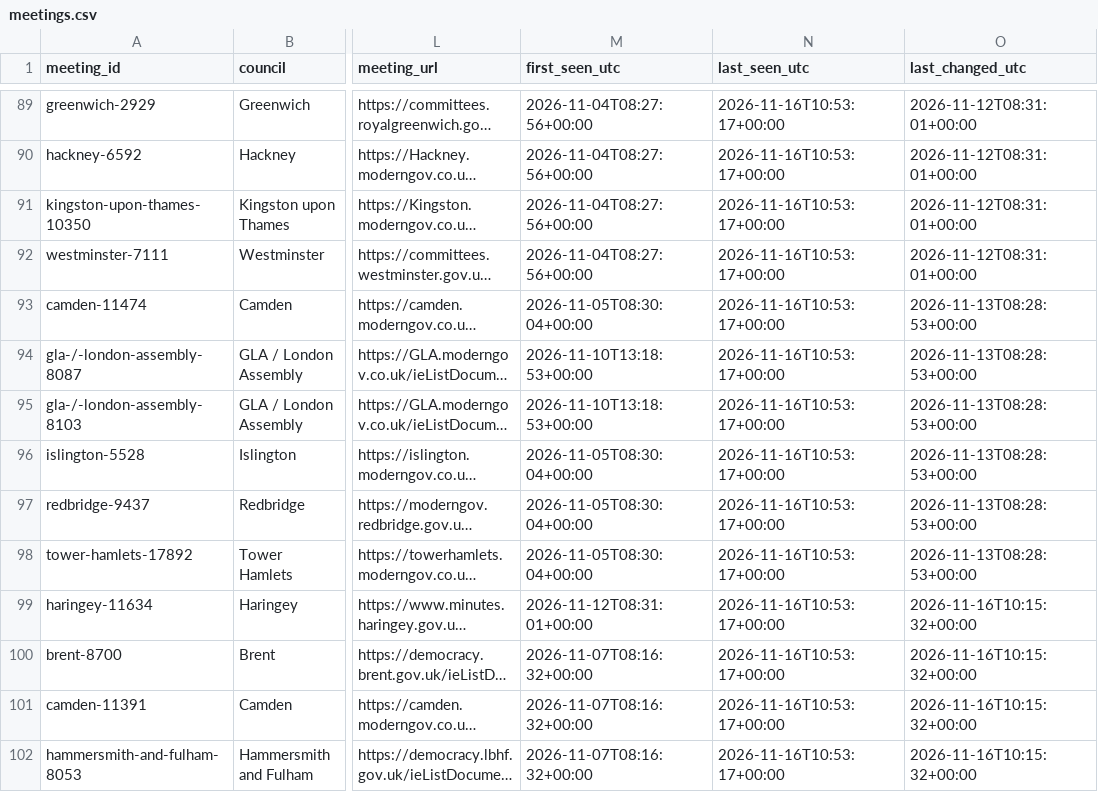
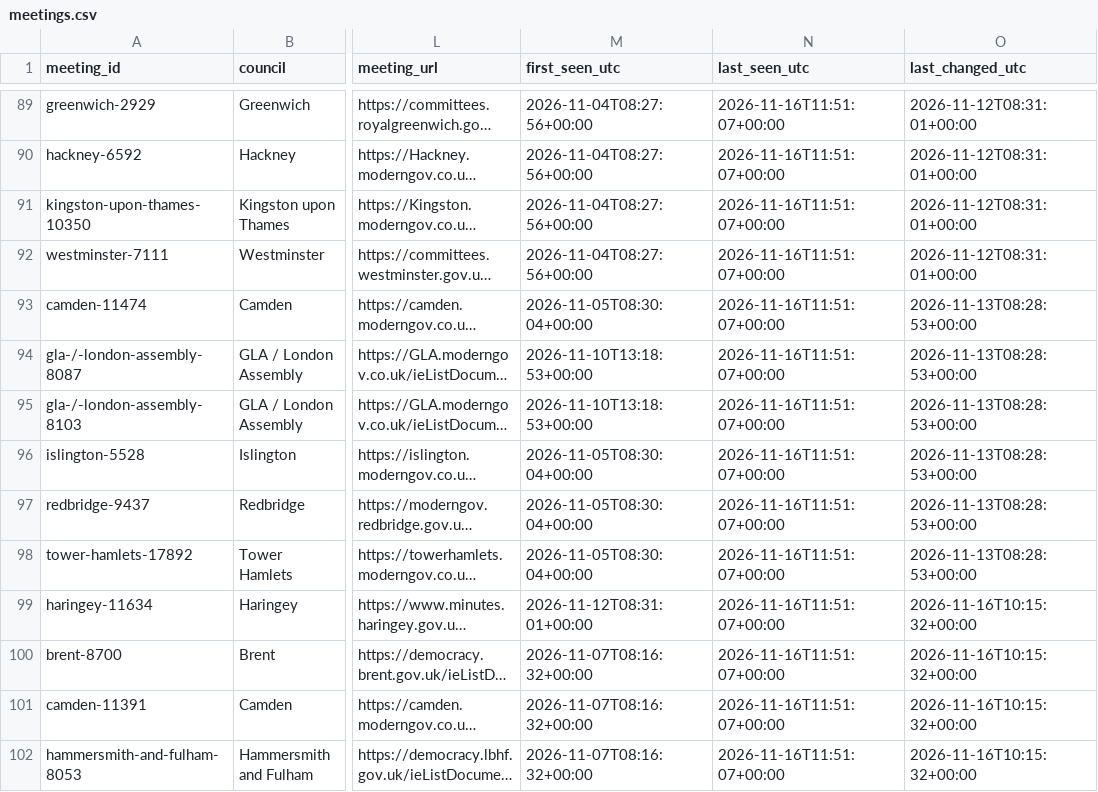
Before and after one commit to ciron-LCA/LCA-council-meetings-data, a CSV file: meetings.csv, drawn as a sheet; only a part is shown, gaps mark what is left out; long unchanged cells end in …; the diff covers the shown part only; the diff names each change by its address in the sheet, - before the commit and + after, or states it on an @@ line.

```diff
--- a/meetings.csv
+++ b/meetings.csv
-N89:N102 (last_seen_utc): 2026-11-16T10:53:17+00:00
+N89:N102 (last_seen_utc): 2026-11-16T11:51:07+00:00
```
Also changed, not shown: 37 edited cells elsewhere in this file, source_status.csv.
